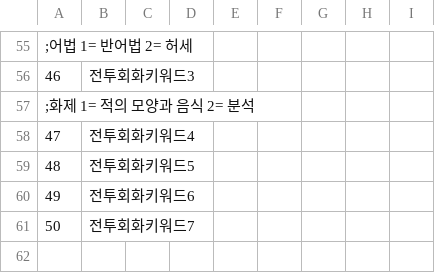
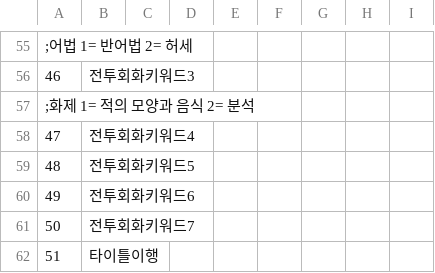
Before and after one commit to cyborgjcz/erachupa, a CSV file: CSV/Tflag.csv, drawn as a sheet; only a part is shown, gaps mark what is left out.

```diff
--- a/CSV/Tflag.csv
+++ b/CSV/Tflag.csv
@@ -61 +61,2 @@
 50,전투회화키워드7
+51,타이틀이행
```
Also changed, not shown: 4 other files.
